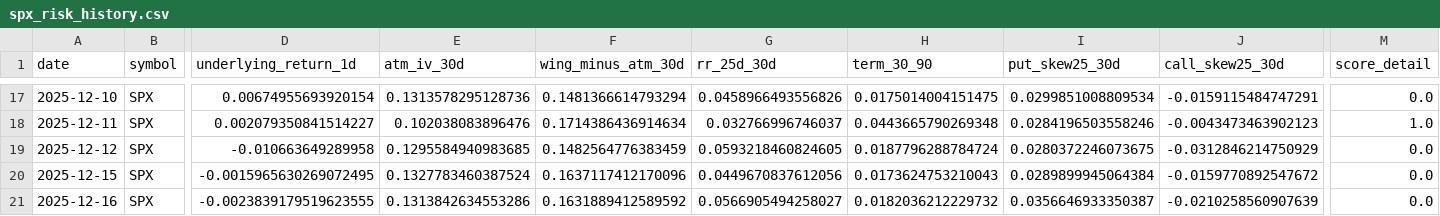
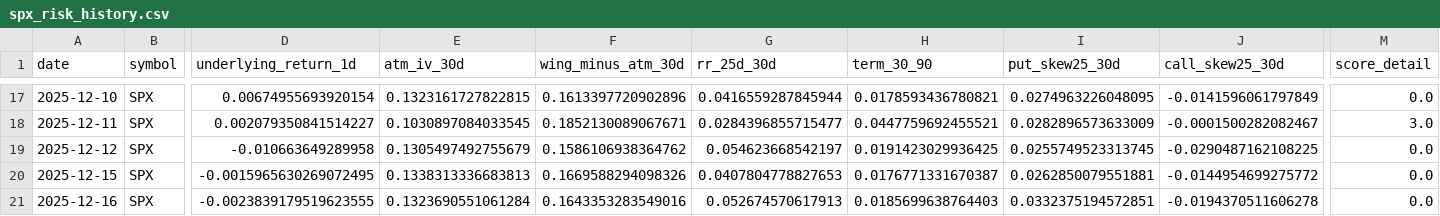
Before and after one commit to tengfeilli/moneysworking, a CSV file: spx_risk_history.csv, drawn as a sheet; only a part is shown, gaps mark what is left out; the diff covers the shown part only; the diff names each change by its address in the sheet, - before the commit and + after, or states it on an @@ line.

```diff
--- a/spx_risk_history.csv
+++ b/spx_risk_history.csv
-E17 (atm_iv_30d): 0.1313578295128736
+E17 (atm_iv_30d): 0.1323161727822815
-F17 (wing_minus_atm_30d): 0.1481366614793294
+F17 (wing_minus_atm_30d): 0.1613397720902896
-G17 (rr_25d_30d): 0.0458966493556826
+G17 (rr_25d_30d): 0.0416559287845944
-H17 (term_30_90): 0.0175014004151475
+H17 (term_30_90): 0.0178593436780821
-I17 (put_skew25_30d): 0.0299851008809534
+I17 (put_skew25_30d): 0.0274963226048095
-J17 (call_skew25_30d): -0.0159115484747291
+J17 (call_skew25_30d): -0.0141596061797849
-E18 (atm_iv_30d): 0.102038083896476
+E18 (atm_iv_30d): 0.1030897084033545
-F18 (wing_minus_atm_30d): 0.1714386436914634
+F18 (wing_minus_atm_30d): 0.1852130089067671
-G18 (rr_25d_30d): 0.032766996746037
+G18 (rr_25d_30d): 0.0284396855715477
-H18 (term_30_90): 0.0443665790269348
+H18 (term_30_90): 0.0447759692455521
-I18 (put_skew25_30d): 0.0284196503558246
+I18 (put_skew25_30d): 0.0282896573633009
-J18 (call_skew25_30d): -0.0043473463902123
+J18 (call_skew25_30d): -0.0001500282082467
-M18 (score_detail): 1.0
+M18 (score_detail): 3.0
-E19 (atm_iv_30d): 0.1295584940983685
+E19 (atm_iv_30d): 0.1305497492755679
-F19 (wing_minus_atm_30d): 0.1482564776383459
+F19 (wing_minus_atm_30d): 0.1586106938364762
-G19 (rr_25d_30d): 0.0593218460824605
+G19 (rr_25d_30d): 0.054623668542197
-H19 (term_30_90): 0.0187796288784724
+H19 (term_30_90): 0.0191423029936425
-I19 (put_skew25_30d): 0.0280372246073675
+I19 (put_skew25_30d): 0.0255749523313745
-J19 (call_skew25_30d): -0.0312846214750929
+J19 (call_skew25_30d): -0.0290487162108225
-E20 (atm_iv_30d): 0.1327783460387524
+E20 (atm_iv_30d): 0.1338313336683813
-F20 (wing_minus_atm_30d): 0.1637117412170096
+F20 (wing_minus_atm_30d): 0.1669588294098326
-G20 (rr_25d_30d): 0.0449670837612056
+G20 (rr_25d_30d): 0.0407804778827653
-H20 (term_30_90): 0.0173624753210043
+H20 (term_30_90): 0.0176771331670387
-I20 (put_skew25_30d): 0.0289899945064384
+I20 (put_skew25_30d): 0.0262850079551881
-J20 (call_skew25_30d): -0.0159770892547672
+J20 (call_skew25_30d): -0.0144954699275772
-E21 (atm_iv_30d): 0.1313842634553286
+E21 (atm_iv_30d): 0.1323690551061284
-F21 (wing_minus_atm_30d): 0.1631889412589592
+F21 (wing_minus_atm_30d): 0.1643353283549016
-G21 (rr_25d_30d): 0.0566905494258027
+G21 (rr_25d_30d): 0.052674570617913
-H21 (term_30_90): 0.0182036212229732
+H21 (term_30_90): 0.0185699638764403
-I21 (put_skew25_30d): 0.0356646933350387
+I21 (put_skew25_30d): 0.0332375194572851
-J21 (call_skew25_30d): -0.0210258560907639
+J21 (call_skew25_30d): -0.0194370511606278
```
Also changed, not shown: 150 edited cells elsewhere in this file, 4 other files.
